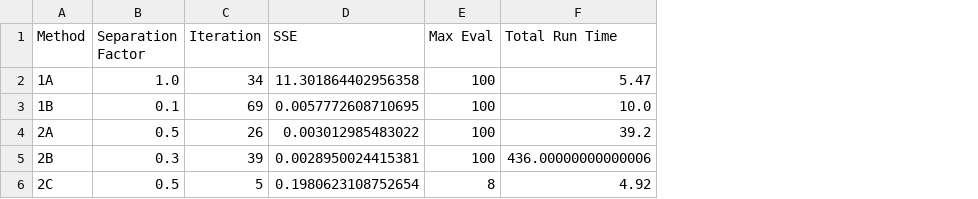
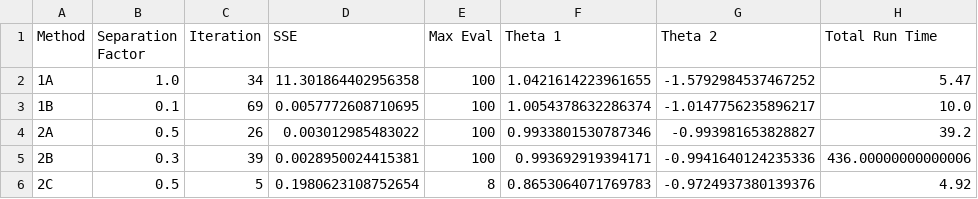
Before and after one commit to dowlinglab/GPBO_Emulators, a CSV file: make_view_plots_and_tables/CS1_results_median.csv, drawn as a sheet; the diff names each change by its address in the sheet, - before the commit and + after, or states it on an @@ line.

Commit message:
Made median CS1 results table and fixed bugs in old CS1 tables. Made descriptive stats for TP data and debugged .npy vs .csv path saver

```diff
--- a/make_view_plots_and_tables/CS1_results_median.csv
+++ b/make_view_plots_and_tables/CS1_results_median.csv
+column F (Theta 1), rows 2-6: 1.0421614223961655 | 1.0054378632286374 | 0.9933801530787346 | 0.993692919394171 | 0.8653064071769783
+column G (Theta 2), rows 2-6: -1.5792984537467252 | -1.0147756235896217 | -0.993981653828827 | -0.9941640124235336 | -0.9724937380139376
```
Also changed, not shown: 9 other files.
